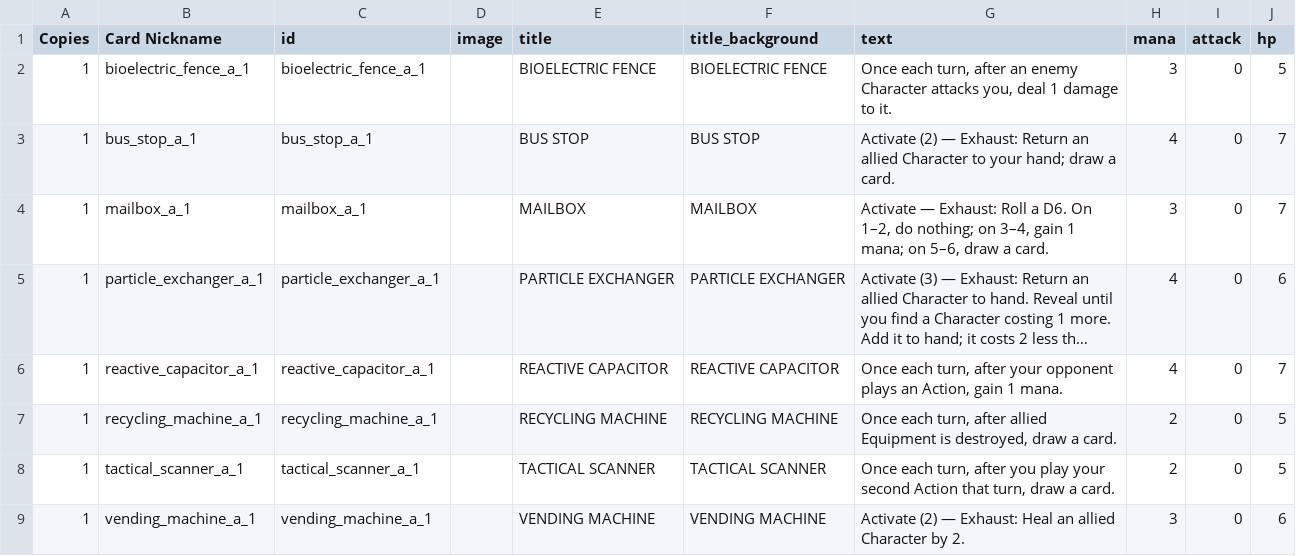
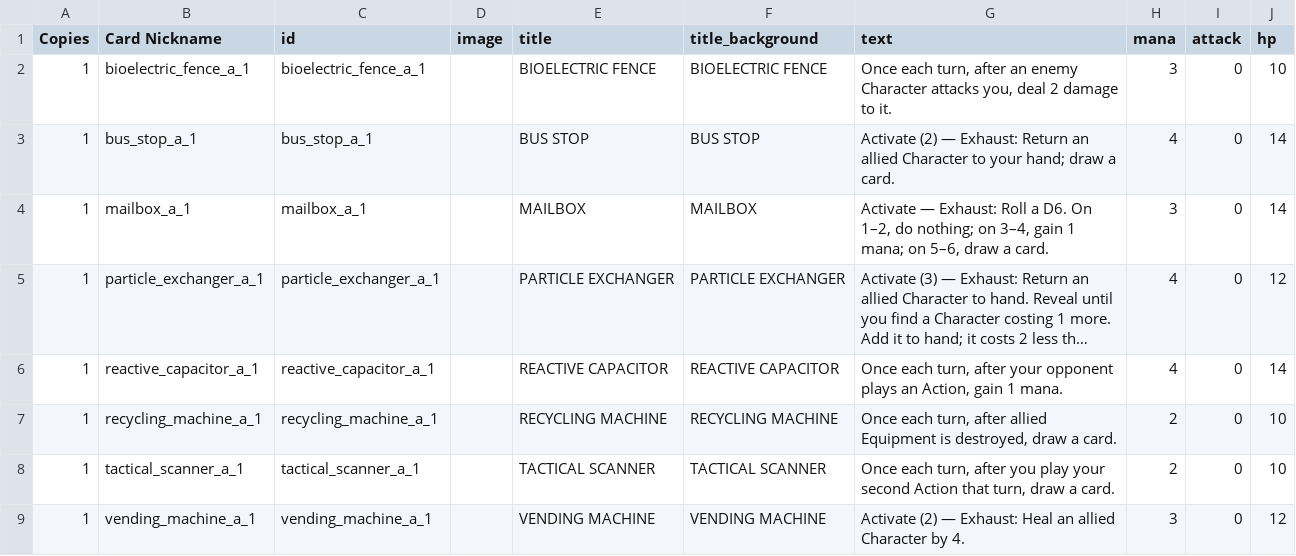
Before and after one commit to pixelgeist/wgctcg-data, a CSV file: artifact_card_data.csv, drawn as a sheet; long unchanged cells end in …; the diff names each change by its address in the sheet, - before the commit and + after, or states it on an @@ line.

```diff
--- a/artifact_card_data.csv
+++ b/artifact_card_data.csv
-G2 (text): …you, deal 1 damage to…
+G2 (text): …you, deal 2 damage to…
-J2 (hp): 5
+J2 (hp): 10
-J3:J4 (hp): 7
+J3:J4 (hp): 14
-J5 (hp): 6
+J5 (hp): 12
-J6 (hp): 7
+J6 (hp): 14
-J7:J8 (hp): 5
+J7:J8 (hp): 10
-G9 (text): …Character by 2.
+G9 (text): …Character by 4.
-J9 (hp): 6
+J9 (hp): 12
```
Also changed, not shown: character_card_data.csv, equipment_card_data.csv, 2 other files.
